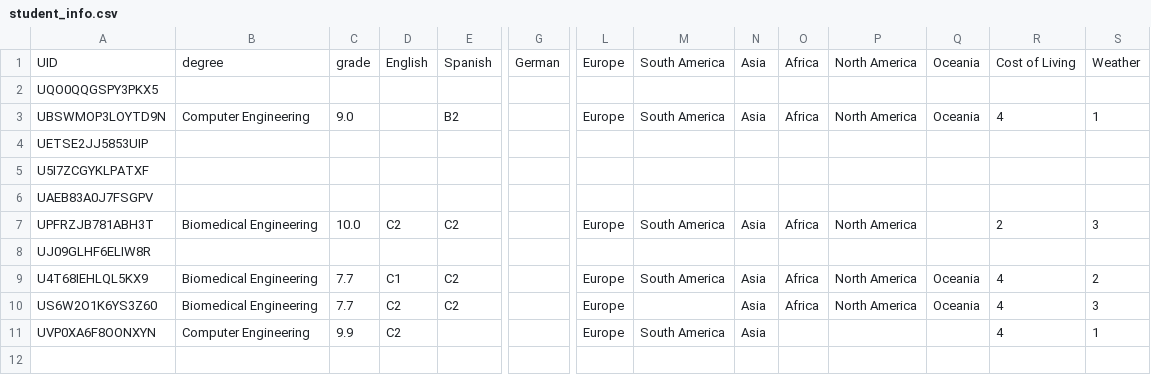
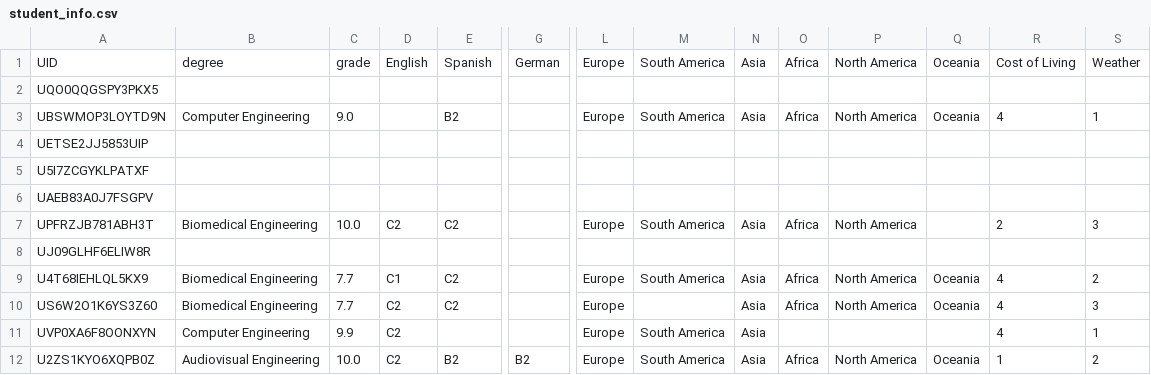
Before and after one commit to marcserranos/TCB-mobility-project, a CSV file: data/student_info.csv, drawn as a sheet; only a part is shown, gaps mark what is left out; rows hold the shown columns only; the diff names each change by its address in the sheet, - before the commit and + after, or states it on an @@ line.

```diff
--- a/data/student_info.csv
+++ b/data/student_info.csv
+row 12: U2ZS1KYO6XQPB0Z | Audiovisual Engineering | 10.0 | C2 | B2 | B2 | Europe | South America | Asia | Africa | North America | Oceania | 1 | 2
```
Also changed, not shown: data/users.csv, 2 other files.
